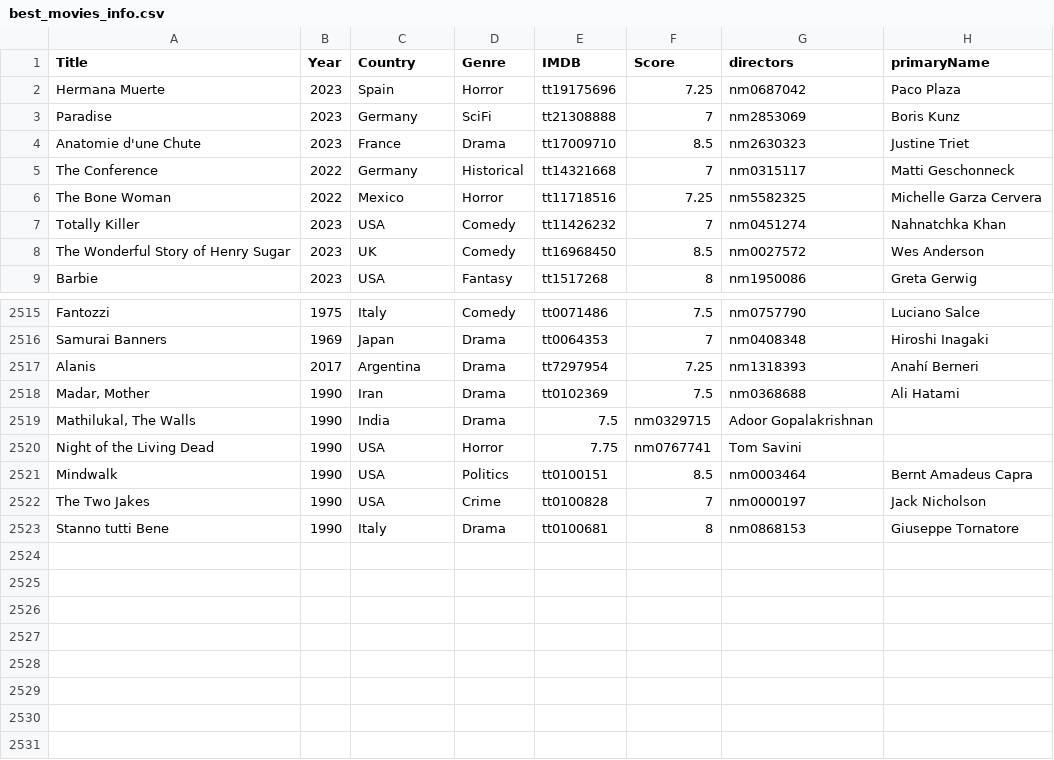
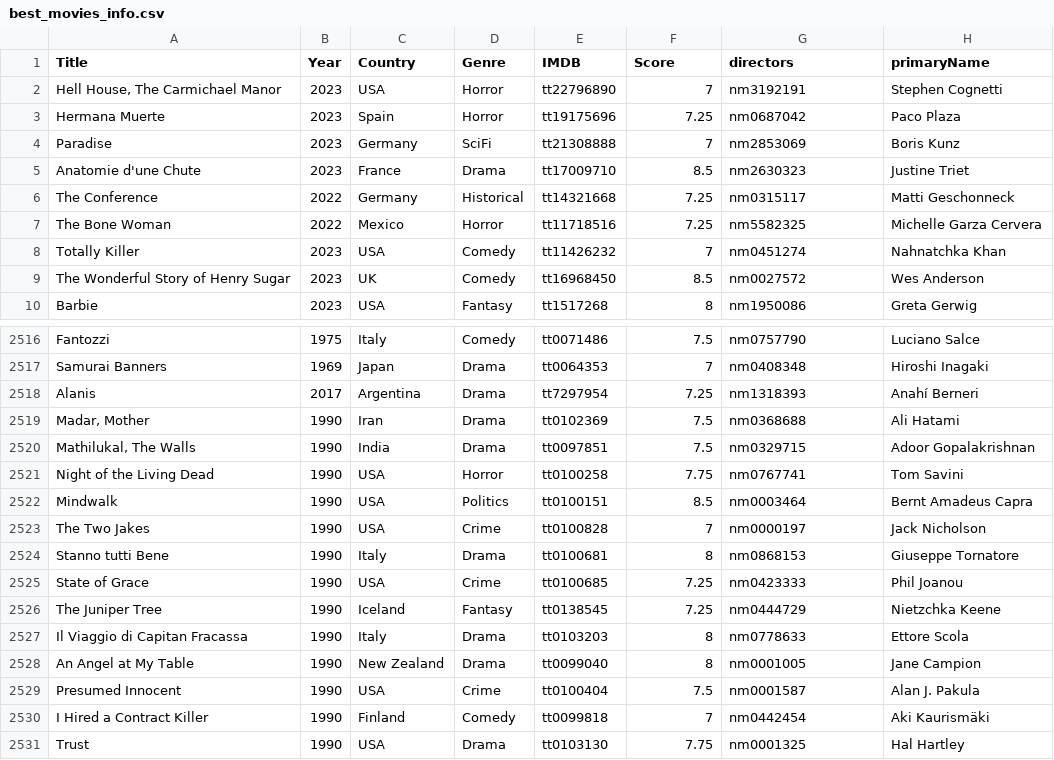
Before and after one commit to jpneto/movies, a CSV file: movies/best_movies_info.csv, drawn as a sheet; only a part is shown, gaps mark what is left out.

```diff
--- a/movies/best_movies_info.csv
+++ b/movies/best_movies_info.csv
@@ -1,2 +1,3 @@
 Title;Year;Country;Genre;IMDB;Score;directors;primaryName
+Hell House, The Carmichael Manor;2023;USA;Horror;tt22796890;7;nm3192191;Stephen Cognetti
 Hermana Muerte;2023;Spain;Horror;tt19175696;7.25;nm0687042;Paco Plaza
@@ -4,3 +5,3 @@ Paradise;2023;Germany;SciFi;tt21308888;7;nm2853069;Boris Kunz
 Anatomie d'une Chute;2023;France;Drama;tt17009710;8.5;nm2630323;Justine Triet
-The Conference;2022;Germany;Historical;tt14321668;7;nm0315117;Matti Geschonneck
+The Conference;2022;Germany;Historical;tt14321668;7.25;nm0315117;Matti Geschonneck
 The Bone Woman;2022;Mexico;Horror;tt11718516;7.25;nm5582325;Michelle Garza Cervera
@@ -2518,4 +2519,4 @@ Alanis;2017;Argentina;Drama;tt7297954;7.25;nm1318393;Anahí Berneri
 Madar, Mother;1990;Iran;Drama;tt0102369;7.5;nm0368688;Ali Hatami
-Mathilukal, The Walls;1990;India;Drama;7.5;nm0329715;Adoor Gopalakrishnan
-Night of the Living Dead;1990;USA;Horror;7.75;nm0767741;Tom Savini
+Mathilukal, The Walls;1990;India;Drama;tt0097851;7.5;nm0329715;Adoor Gopalakrishnan
+Night of the Living Dead;1990;USA;Horror;tt0100258;7.75;nm0767741;Tom Savini
 Mindwalk;1990;USA;Politics;tt0100151;8.5;nm0003464;Bernt Amadeus Capra
@@ -2523 +2524,8 @@ The Two Jakes;1990;USA;Crime;tt0100828;7;nm0000197;Jack Nicholson
 Stanno tutti Bene;1990;Italy;Drama;tt0100681;8;nm0868153;Giuseppe Tornatore
+State of Grace;1990;USA;Crime;tt0100685;7.25;nm0423333;Phil Joanou
+The Juniper Tree;1990;Iceland;Fantasy;tt0138545;7.25;nm0444729;Nietzchka Keene
+Il Viaggio di Capitan Fracassa;1990;Italy;Drama;tt0103203;8;nm0778633;Ettore Scola
+An Angel at My Table;1990;New Zealand;Drama;tt0099040;8;nm0001005;Jane Campion
+Presumed Innocent;1990;USA;Crime;tt0100404;7.5;nm0001587;Alan J. Pakula
+I Hired a Contract Killer;1990;Finland;Comedy;tt0099818;7;nm0442454;Aki Kaurismäki
+Trust;1990;USA;Drama;tt0103130;7.75;nm0001325;Hal Hartley
```
Also changed, not shown: movies/ratings.csv, 1 other file.
